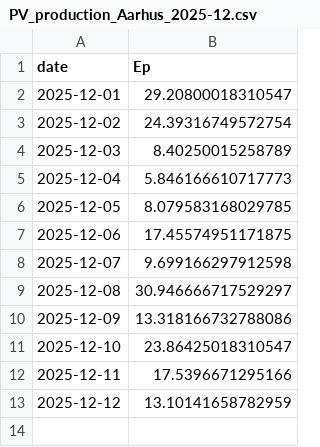
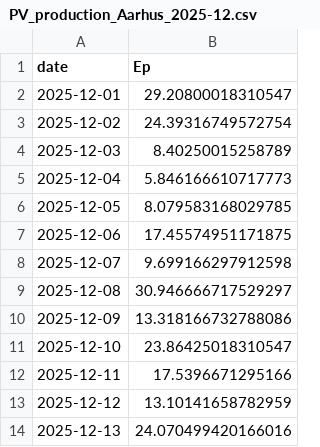
Before and after one commit to ebbekyhl/UEF-PV-Production, a CSV file: data/PV_production_Aarhus_2025-12.csv, drawn as a sheet.

```diff
--- a/data/PV_production_Aarhus_2025-12.csv
+++ b/data/PV_production_Aarhus_2025-12.csv
@@ -13 +13,2 @@ date;Ep
 2025-12-12;13.10141658782959
+2025-12-13;24.070499420166016
```
Also changed, not shown: 5 other files.
